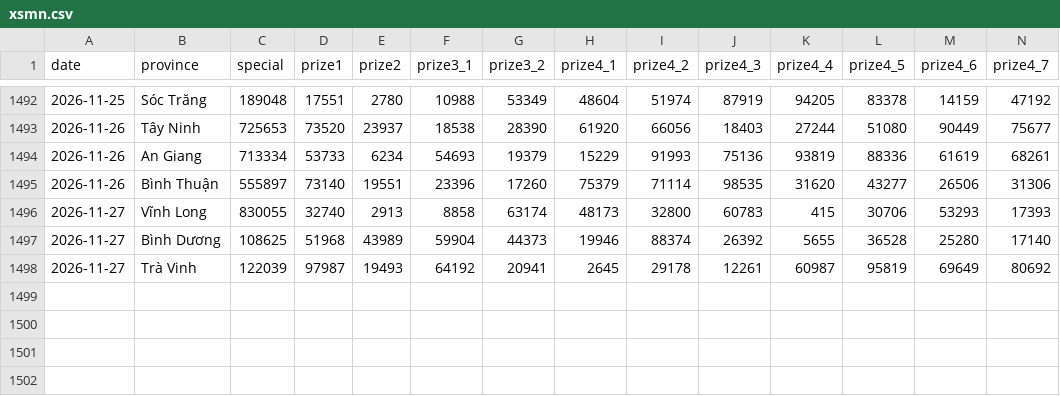
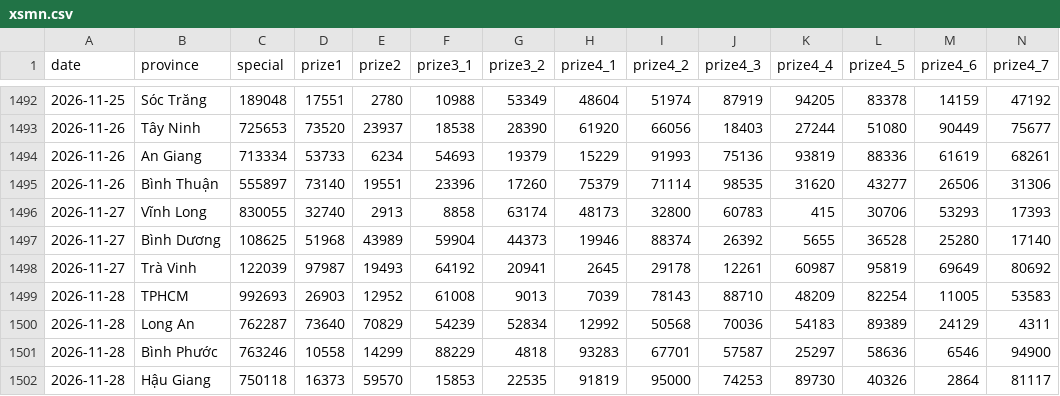
Before and after one commit to aloha123890/vietnam-lottery, a CSV file: data/xsmn.csv, drawn as a sheet; only a part is shown, gaps mark what is left out; rows hold the shown columns only; the diff names each change by its address in the sheet, - before the commit and + after, or states it on an @@ line.

```diff
--- a/data/xsmn.csv
+++ b/data/xsmn.csv
+row 1499: 2026-11-28 | TPHCM | 992693 | 26903 | 12952 | 61008 | 9013 | 7039 | 78143 | 88710 | 48209 | 82254 | 11005 | 53583
+row 1500: 2026-11-28 | Long An | 762287 | 73640 | 70829 | 54239 | 52834 | 12992 | 50568 | 70036 | 54183 | 89389 | 24129 | 4311
+row 1501: 2026-11-28 | Bình Phước | 763246 | 10558 | 14299 | 88229 | 4818 | 93283 | 67701 | 57587 | 25297 | 58636 | 6546 | 94900
+row 1502: 2026-11-28 | Hậu Giang | 750118 | 16373 | 59570 | 15853 | 22535 | 91819 | 95000 | 74253 | 89730 | 40326 | 2864 | 81117
```
Also changed, not shown: data/xsmn-2-digits.csv, data/xsmn-sparse.csv, 8 other files.
